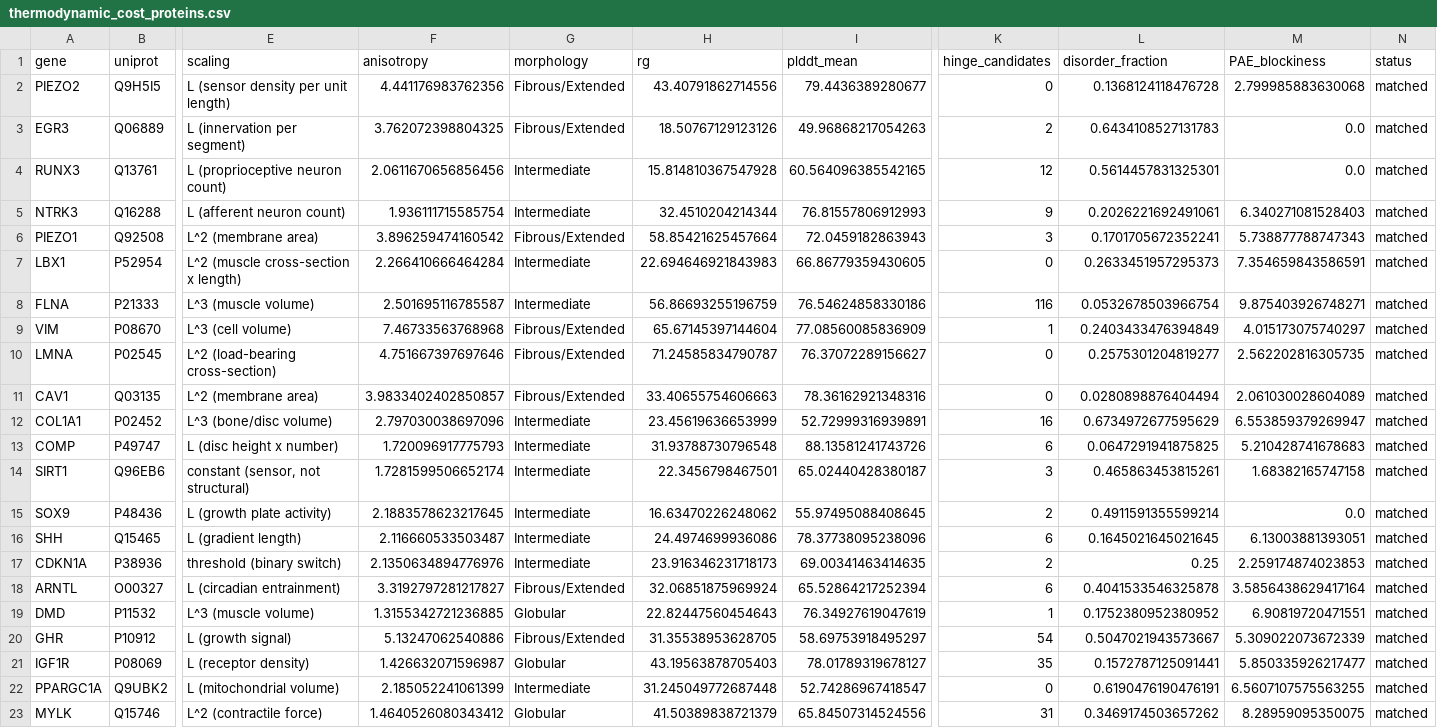
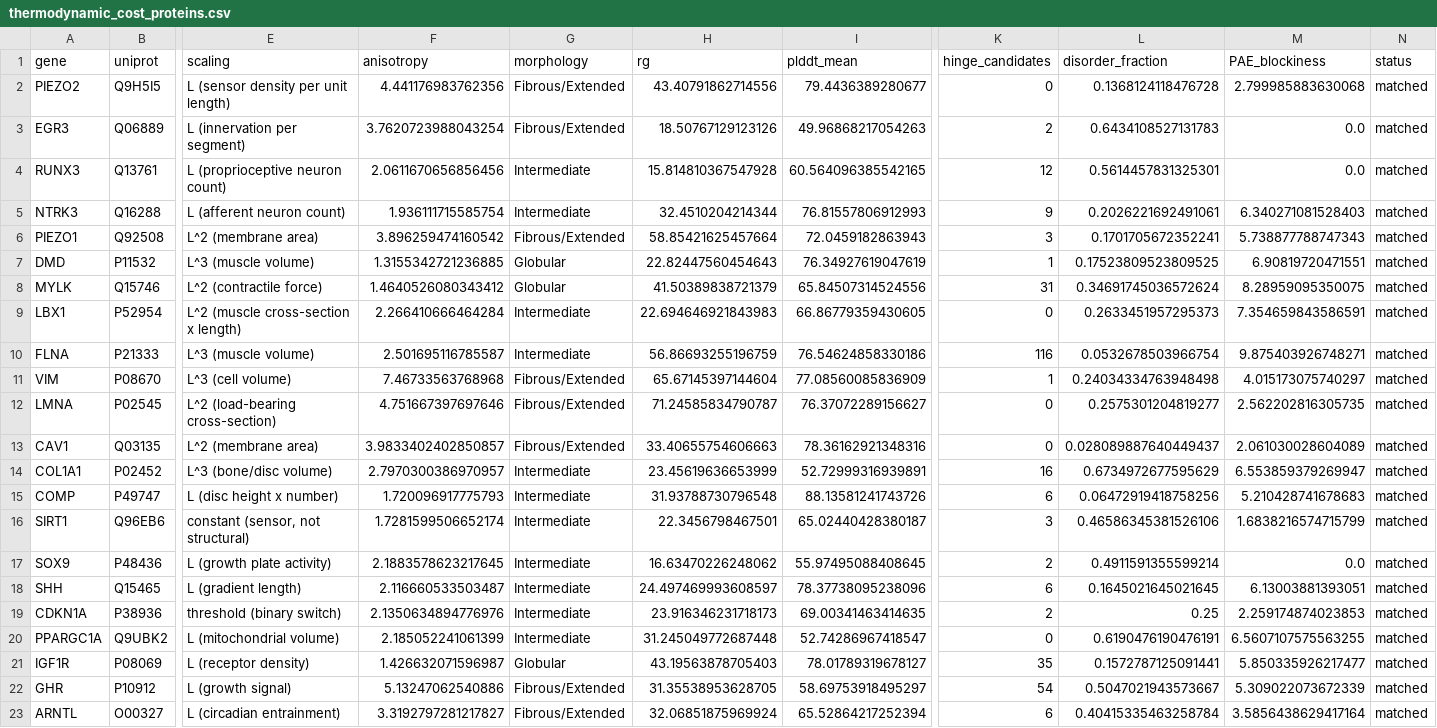
Before and after one commit to sayuj1989-ops/life, a CSV file: outputs/thermodynamic_cost/thermodynamic_cost_proteins.csv, drawn as a sheet; only a part is shown, gaps mark what is left out; removed rows and columns are numbered as before the commit, all else as after; rows hold the shown columns only; the diff names each change by its address in the sheet, - before the commit and + after, or states it on an @@ line.

Commit message:
feat: add 6 metabolic proteins to AFCC pipeline for thermodynamic cost analysis (#581)

```diff
--- a/outputs/thermodynamic_cost/thermodynamic_cost_proteins.csv
+++ b/outputs/thermodynamic_cost/thermodynamic_cost_proteins.csv
-F3 (anisotropy): 3.762072398804325
+F3 (anisotropy): 3.7620723988043254
+row 7: DMD | P11532 | L^3 (muscle volume) | 1.3155342721236885 | Globular | 22.82447560454643 | 76.34927619047619 | 1 | 0.17523809523809525 | 6.90819720471551 | matched
+row 8: MYLK | Q15746 | L^2 (contractile force) | 1.4640526080343412 | Globular | 41.50389838721379 | 65.84507314524556 | 31 | 0.34691745036572624 | 8.28959095350075 | matched
-L11 (disorder_fraction): 0.2403433476394849
+L11 (disorder_fraction): 0.24034334763948498
-L13 (disorder_fraction): 0.0280898876404494
+L13 (disorder_fraction): 0.028089887640449437
-F14 (anisotropy): 2.797030038697096
+F14 (anisotropy): 2.7970300386970957
-L15 (disorder_fraction): 0.0647291941875825
+L15 (disorder_fraction): 0.06472919418758256
-L16 (disorder_fraction): 0.465863453815261
+L16 (disorder_fraction): 0.46586345381526106
-M16 (PAE_blockiness): 1.68382165747158
+M16 (PAE_blockiness): 1.6838216574715799
-H18 (rg): 24.4974699936086
+H18 (rg): 24.497469993608597
-row 18: ARNTL | O00327 | L (circadian entrainment) | 3.3192797281217827 | Fibrous/Extended | 32.06851875969924 | 65.52864217252394 | 6 | 0.4041533546325878 | 3.5856438629417164 | matched
-row 19: DMD | P11532 | L^3 (muscle volume) | 1.3155342721236885 | Globular | 22.82447560454643 | 76.34927619047619 | 1 | 0.1752380952380952 | 6.90819720471551 | matched
@@ row 22 moved to row 20: PPARGC1A @@
-row 23: MYLK | Q15746 | L^2 (contractile force) | 1.4640526080343412 | Globular | 41.50389838721379 | 65.84507314524556 | 31 | 0.3469174503657262 | 8.28959095350075 | matched
+row 23: ARNTL | O00327 | L (circadian entrainment) | 3.3192797281217827 | Fibrous/Extended | 32.06851875969924 | 65.52864217252394 | 6 | 0.40415335463258784 | 3.5856438629417164 | matched
```
Also changed, not shown: research/alphafold_countercurvature/data/manifest.csv, 2 other files.
